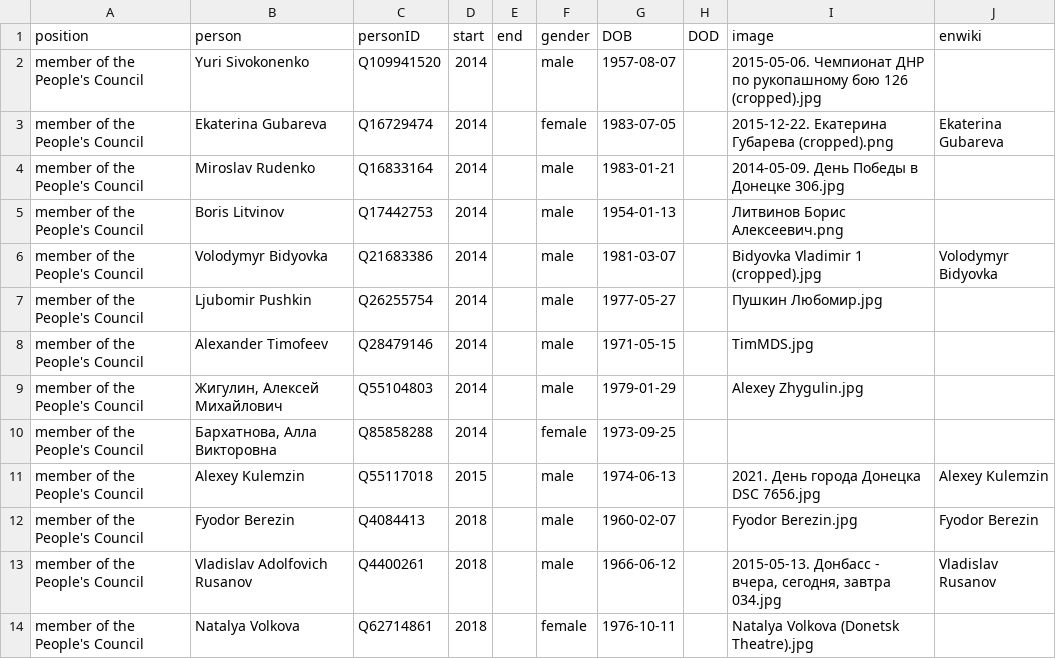
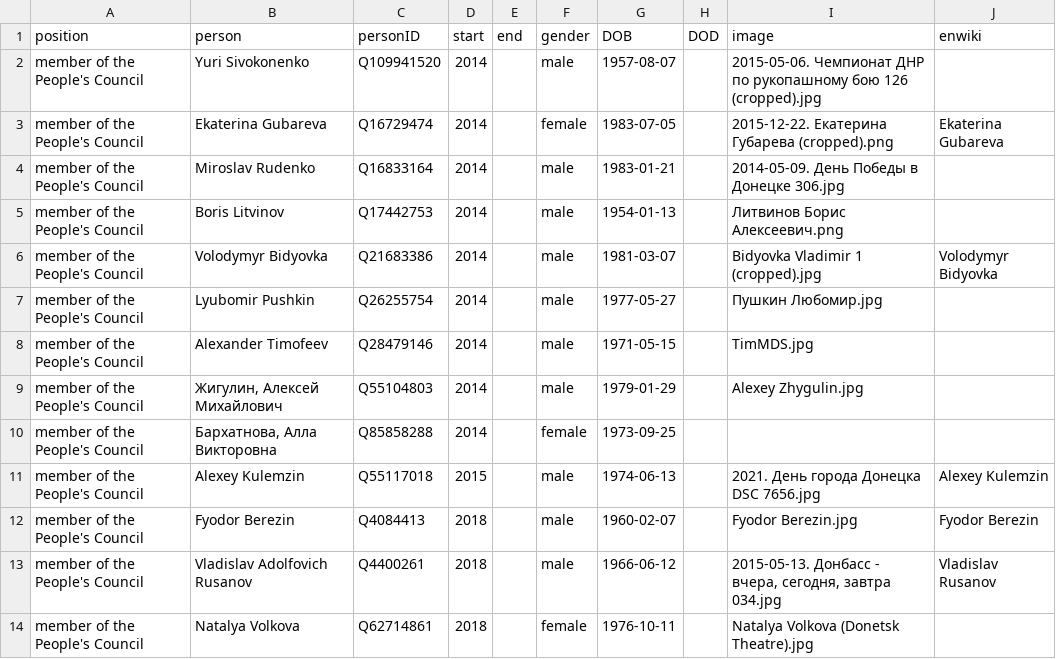
Before and after one commit to every-politician-scrapers/donetsk, a CSV file: html/legislators.csv, drawn as a sheet.

Commit message:
PCB update

```diff
--- a/html/legislators.csv
+++ b/html/legislators.csv
@@ -6,3 +6,3 @@ member of the People's Council,Boris Litvinov,Q17442753,2014,,male,1954-01-13,,
 member of the People's Council,Volodymyr Bidyovka,Q21683386,2014,,male,1981-03-07,,Bidyovka Vladimir 1 (cropped).jpg,Volodymyr Bidyovka
-member of the People's Council,Ljubomir Pushkin,Q26255754,2014,,male,1977-05-27,,Пушкин Любомир.jpg,
+member of the People's Council,Lyubomir Pushkin,Q26255754,2014,,male,1977-05-27,,Пушкин Любомир.jpg,
 member of the People's Council,Alexander Timofeev,Q28479146,2014,,male,1971-05-15,,TimMDS.jpg,
```
